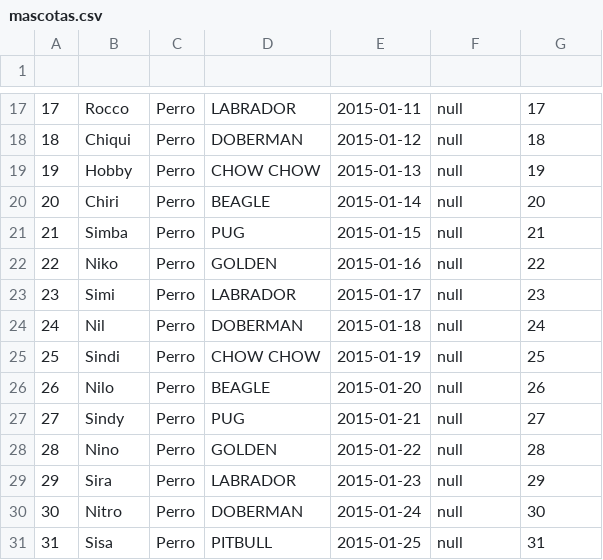
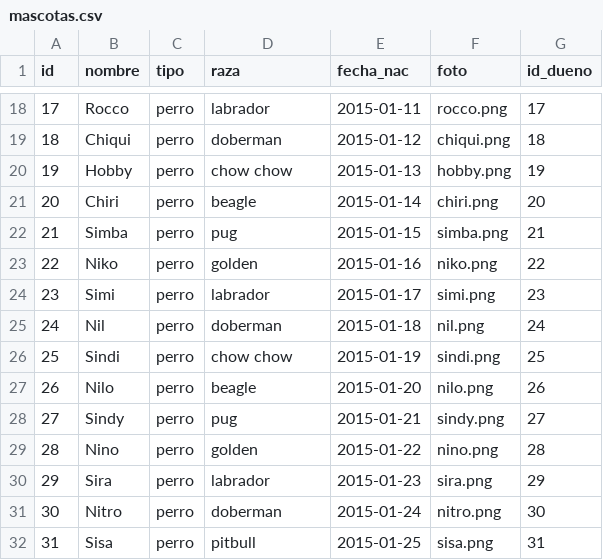
Before and after one commit to TaizRuiz/Proyecto-POO-parcial1-grupo8, a CSV file: ProyectoFXML/archivos/mascotas.csv, drawn as a sheet; only a part is shown, gaps mark what is left out; the diff covers the shown part only.

```diff
--- a/ProyectoFXML/archivos/mascotas.csv
+++ b/ProyectoFXML/archivos/mascotas.csv
@@ -1 +1 @@
-
+id,nombre,tipo,raza,fecha_nac,foto,id_dueno
@@ -17,15 +18,15 @@
-17,Rocco,Perro,LABRADOR,2015-01-11,null,17
-18,Chiqui,Perro,DOBERMAN,2015-01-12,null,18
-19,Hobby,Perro,CHOW CHOW,2015-01-13,null,19
-20,Chiri,Perro,BEAGLE,2015-01-14,null,20
-21,Simba,Perro,PUG,2015-01-15,null,21
-22,Niko,Perro,GOLDEN,2015-01-16,null,22
-23,Simi,Perro,LABRADOR,2015-01-17,null,23
-24,Nil,Perro,DOBERMAN,2015-01-18,null,24
-25,Sindi,Perro,CHOW CHOW,2015-01-19,null,25
-26,Nilo,Perro,BEAGLE,2015-01-20,null,26
-27,Sindy,Perro,PUG,2015-01-21,null,27
-28,Nino,Perro,GOLDEN,2015-01-22,null,28
-29,Sira,Perro,LABRADOR,2015-01-23,null,29
-30,Nitro,Perro,DOBERMAN,2015-01-24,null,30
-31,Sisa,Perro,PITBULL,2015-01-25,null,31
+17,Rocco,perro,labrador,2015-01-11,rocco.png,17
+18,Chiqui,perro,doberman,2015-01-12,chiqui.png,18
+19,Hobby,perro,chow chow,2015-01-13,hobby.png,19
+20,Chiri,perro,beagle,2015-01-14,chiri.png,20
+21,Simba,perro,pug,2015-01-15,simba.png,21
+22,Niko,perro,golden,2015-01-16,niko.png,22
+23,Simi,perro,labrador,2015-01-17,simi.png,23
+24,Nil,perro,doberman,2015-01-18,nil.png,24
+25,Sindi,perro,chow chow,2015-01-19,sindi.png,25
+26,Nilo,perro,beagle,2015-01-20,nilo.png,26
+27,Sindy,perro,pug,2015-01-21,sindy.png,27
+28,Nino,perro,golden,2015-01-22,nino.png,28
+29,Sira,perro,labrador,2015-01-23,sira.png,29
+30,Nitro,perro,doberman,2015-01-24,nitro.png,30
+31,Sisa,perro,pitbull,2015-01-25,sisa.png,31
```
Also changed, not shown: 1 added row and 138 edited cells elsewhere in this file, 25 other files.
